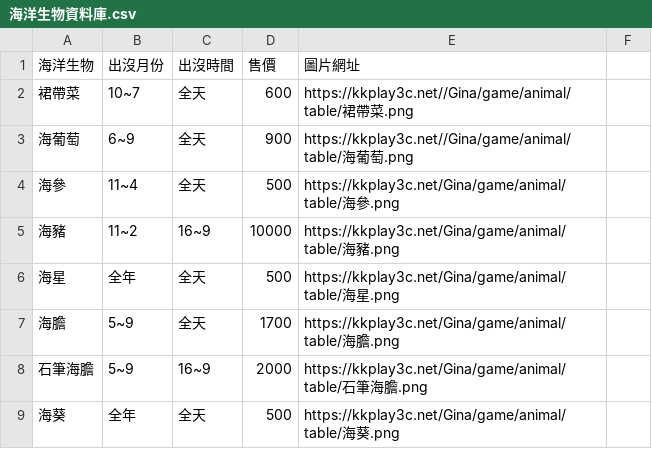
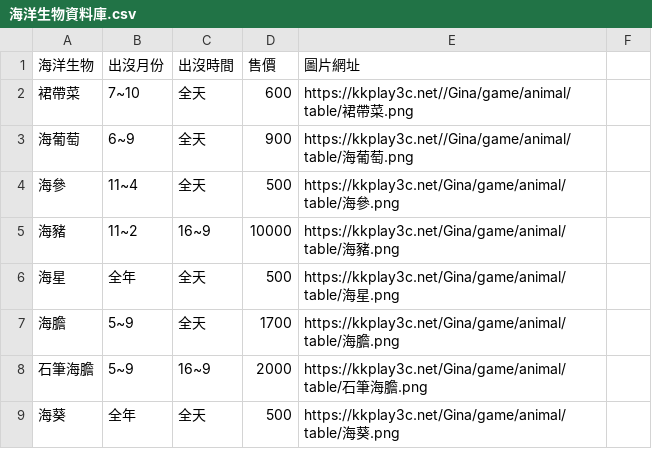
Before and after one commit to 10969dni/-, a CSV file: data/海洋生物資料庫.csv, drawn as a sheet; only a part is shown.

Commit message:
Update 海洋生物資料庫.csv

```diff
--- a/data/海洋生物資料庫.csv
+++ b/data/海洋生物資料庫.csv
@@ -1,3 +1,3 @@
 海洋生物,出沒月份,出沒時間,售價,圖片網址
-裙帶菜,10~7,全天,600,https://kkplay3c.net//Gina/game/animal/table/裙帶菜.png
+裙帶菜,7~10,全天,600,https://kkplay3c.net//Gina/game/animal/table/裙帶菜.png
 海葡萄,6~9,全天,900,https://kkplay3c.net//Gina/game/animal/table/海葡萄.png
```
